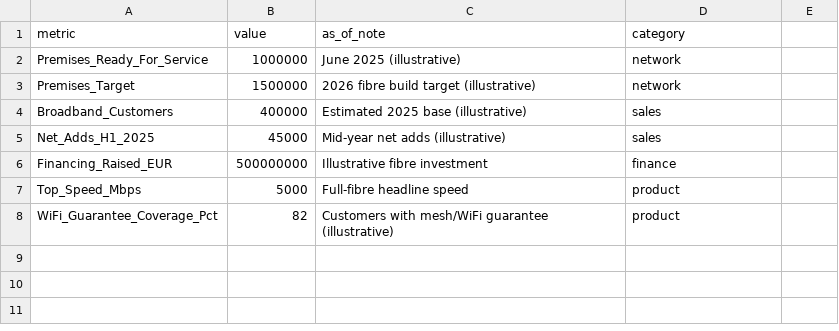
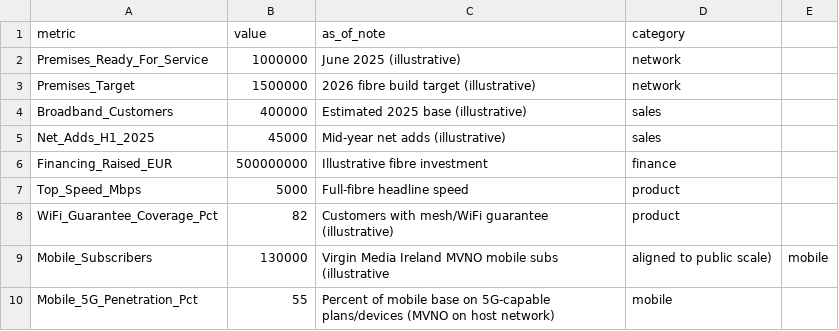
Before and after one commit to pmjose/Snowflake_AI_Demo_VMIE, a CSV file: dataops/event/DATA/demo_data/vmie_kpi.csv, drawn as a sheet.

```diff
--- a/dataops/event/DATA/demo_data/vmie_kpi.csv
+++ b/dataops/event/DATA/demo_data/vmie_kpi.csv
@@ -8 +8,3 @@ Top_Speed_Mbps,5000,Full-fibre headline speed,product
 WiFi_Guarantee_Coverage_Pct,82,Customers with mesh/WiFi guarantee (illustrative),product
+Mobile_Subscribers,130000,Virgin Media Ireland MVNO mobile subs (illustrative, aligned to public scale),mobile
+Mobile_5G_Penetration_Pct,55,Percent of mobile base on 5G-capable plans/devices (MVNO on host network),mobile
```
Also changed, not shown: dataops/event/DATA/demo_data/campaign_dim.csv, dataops/event/DATA/demo_data/vendor_dim.csv, 18 other files.
